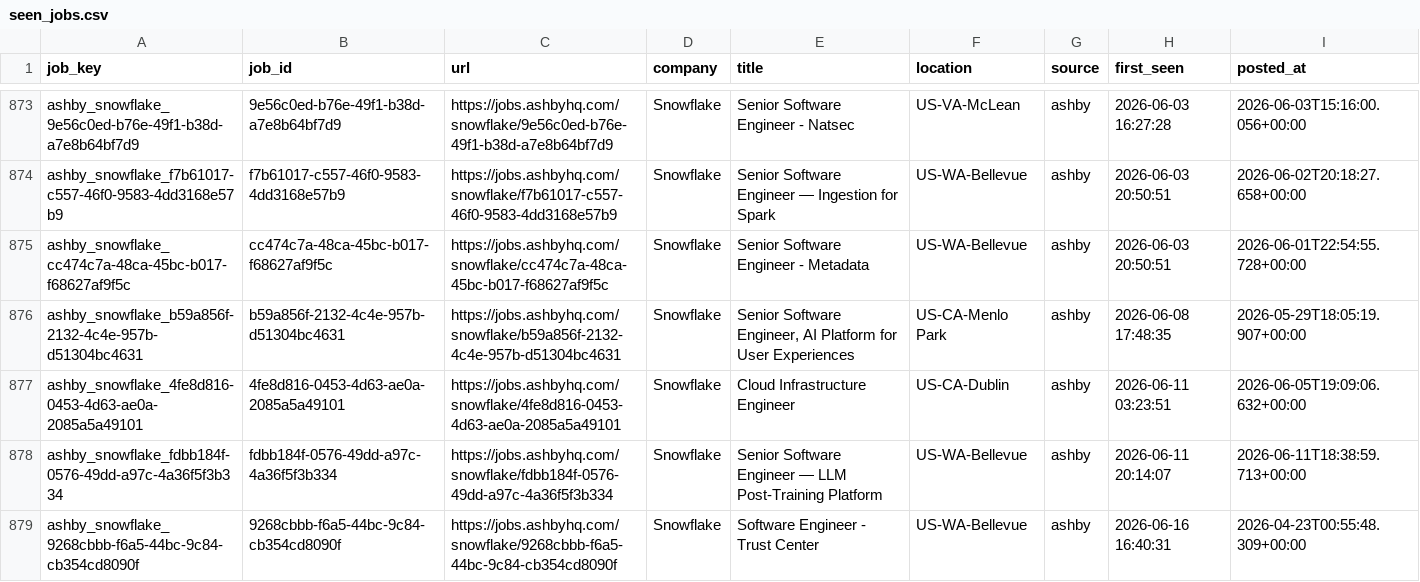
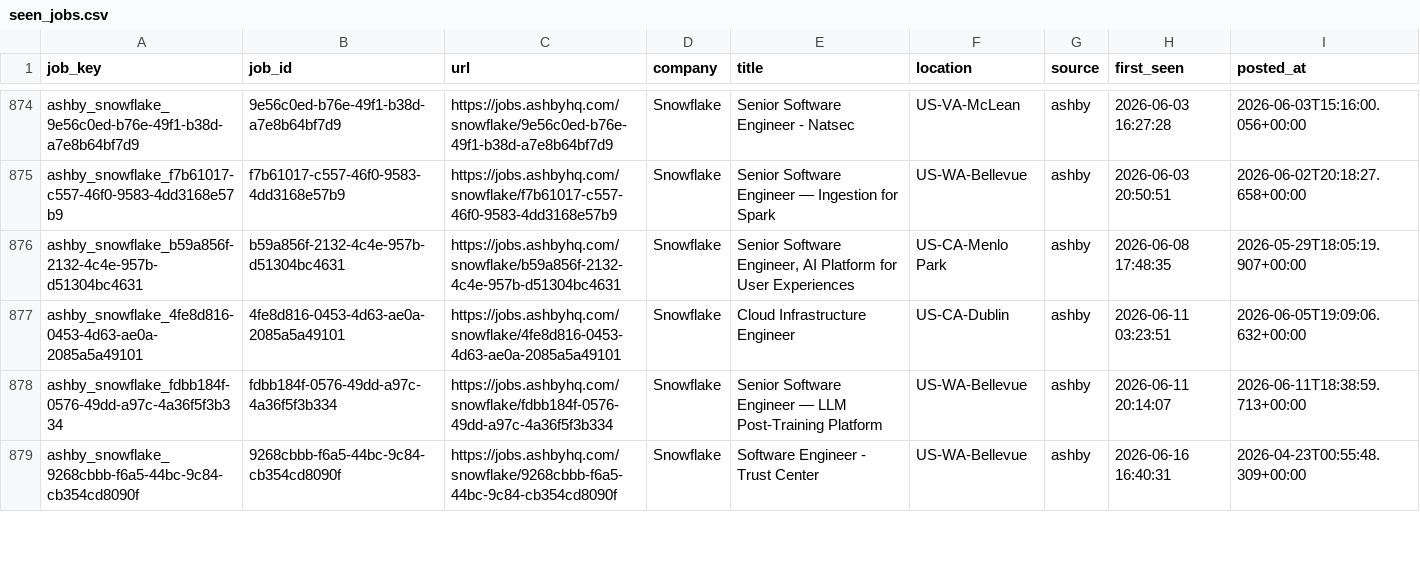
Before and after one commit to RtoNL/job-crawler, a CSV file: data/seen_jobs.csv, drawn as a sheet; only a part is shown, gaps mark what is left out; the diff covers the shown part only.

```diff
--- a/data/seen_jobs.csv
+++ b/data/seen_jobs.csv
@@ -874,3 +875,2 @@ ashby_snowflake_9e56c0ed-b76e-49f1-b38d-a7e8b64bf7d9,9e56c0ed-b76e-49f1-b38d-a7e
 ashby_snowflake_f7b61017-c557-46f0-9583-4dd3168e57b9,f7b61017-c557-46f0-9583-4dd3168e57b9,https://jobs.ashbyhq.com/snowflake/f7b61017-c557-46f0-9583-4dd3168e57b9,Snowflake,Senior Software Engineer — Ingestion for Spark,US-WA-Bellevue,ashby,2026-06-03 20:50:51,2026-06-02T20:18:27.658+00:00
-ashby_snowflake_cc474c7a-48ca-45bc-b017-f68627af9f5c,cc474c7a-48ca-45bc-b017-f68627af9f5c,https://jobs.ashbyhq.com/snowflake/cc474c7a-48ca-45bc-b017-f68627af9f5c,Snowflake,Senior Software Engineer - Metadata ,US-WA-Bellevue,ashby,2026-06-03 20:50:51,2026-06-01T22:54:55.728+00:00
 ashby_snowflake_b59a856f-2132-4c4e-957b-d51304bc4631,b59a856f-2132-4c4e-957b-d51304bc4631,https://jobs.ashbyhq.com/snowflake/b59a856f-2132-4c4e-957b-d51304bc4631,Snowflake,"Senior Software Engineer, AI Platform for User Experiences",US-CA-Menlo Park,ashby,2026-06-08 17:48:35,2026-05-29T18:05:19.907+00:00
```
Also changed, not shown: 4 added rows, 2 removed rows and 47 moved rows elsewhere in this file.
